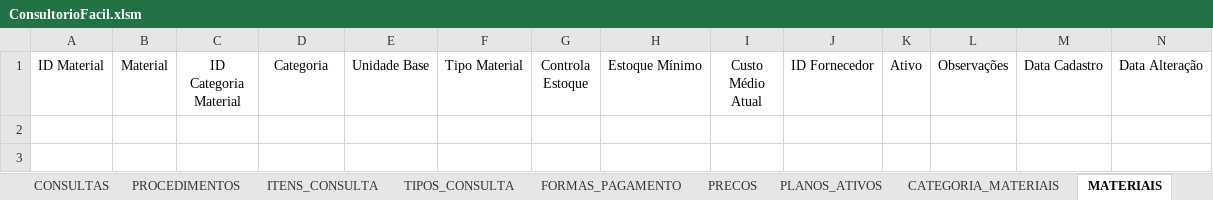
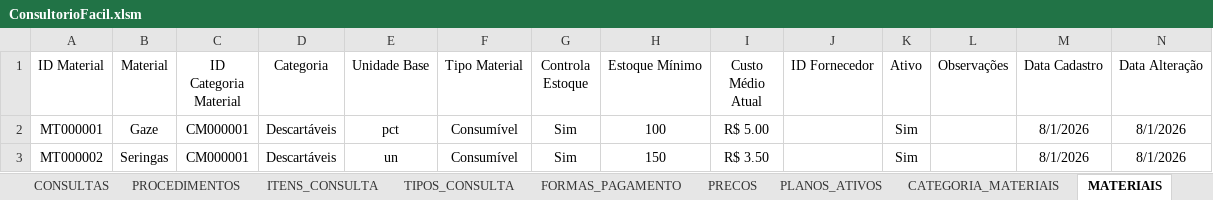
Before and after one commit to leonardo-dsl/ConsultorioFacil, an Excel workbook: Excel/ConsultorioFacil.xlsm, sheet MATERIAIS, drawn as a sheet; values as stored, in another font and other column widths than the file's, no borders; table styles not drawn; the diff names each change by its address in the sheet, - before the commit and + after, or states it on an @@ line.

Commit message:
Sprint 0.26 - Implement materials registration and audit trail infrastructure

```diff
--- a/Excel/ConsultorioFacil.xlsm (sheet MATERIAIS)
+++ b/Excel/ConsultorioFacil.xlsm (sheet MATERIAIS)
+row 2: MT000001 | Gaze | CM000001 | Descartáveis | pct | Consumível | Sim | 100 | R$ 5.00 |  | Sim |  | 8/1/2026 | 8/1/2026
+row 3: MT000002 | Seringas | CM000001 | Descartáveis | un | Consumível | Sim | 150 | R$ 3.50 |  | Sim |  | 8/1/2026 | 8/1/2026
```
Also changed, not shown: sheet LOG_ALTERACOES, other sheet tabs.
